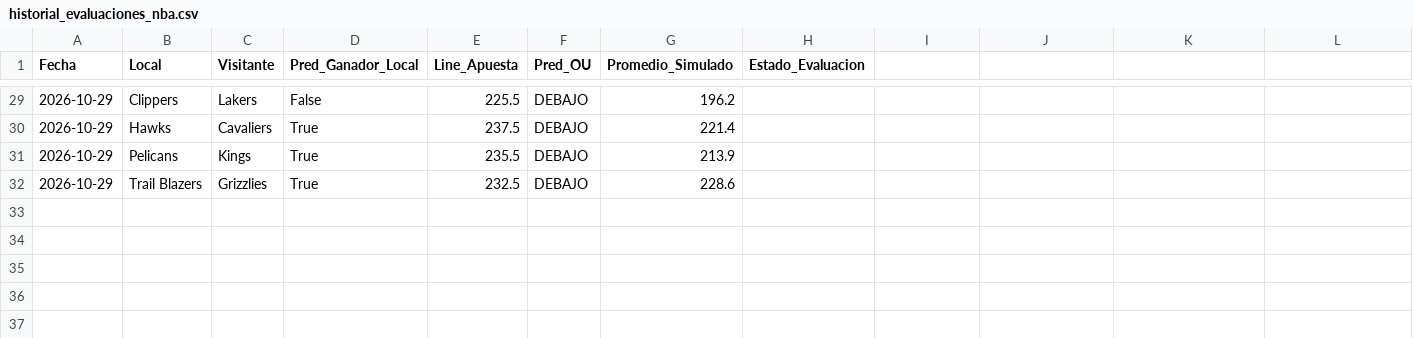
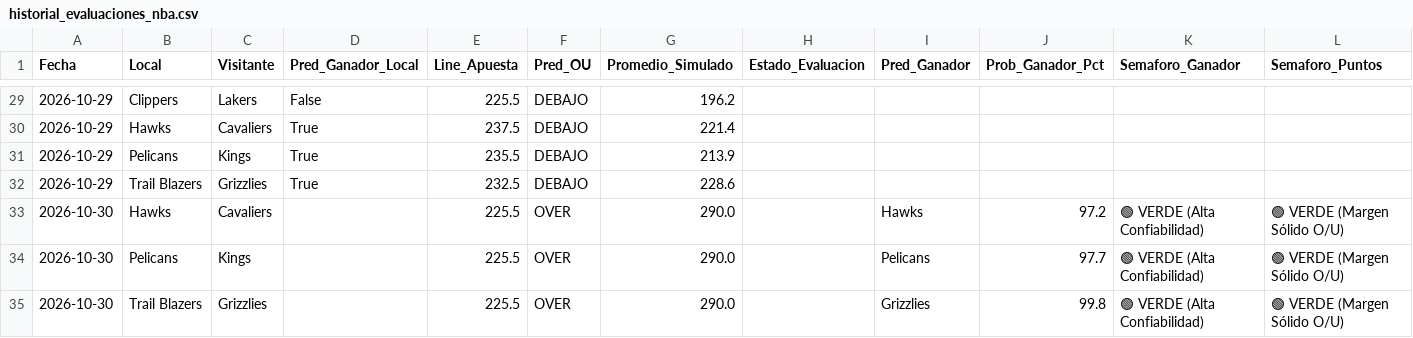
Before and after one commit to granpapiangel-beep/Modelo-autonomo, a CSV file: historial_evaluaciones_nba.csv, drawn as a sheet; only a part is shown, gaps mark what is left out; the diff names each change by its address in the sheet, - before the commit and + after, or states it on an @@ line.

```diff
--- a/historial_evaluaciones_nba.csv
+++ b/historial_evaluaciones_nba.csv
-I1: (empty)
+I1: Pred_Ganador
-J1: (empty)
+J1: Prob_Ganador_Pct
-K1: (empty)
+K1: Semaforo_Ganador
-L1: (empty)
+L1: Semaforo_Puntos
+row 33: 2026-10-30 | Hawks | Cavaliers |  | 225.5 | OVER | 290.0 |  | Hawks | 97.2 | 🟢 VERDE (Alta Confiabilidad) | 🟢 VERDE (Margen Sólido O/U)
+row 34: 2026-10-30 | Pelicans | Kings |  | 225.5 | OVER | 290.0 |  | Pelicans | 97.7 | 🟢 VERDE (Alta Confiabilidad) | 🟢 VERDE (Margen Sólido O/U)
+row 35: 2026-10-30 | Trail Blazers | Grizzlies |  | 225.5 | OVER | 290.0 |  | Grizzlies | 99.8 | 🟢 VERDE (Alta Confiabilidad) | 🟢 VERDE (Margen Sólido O/U)
```
